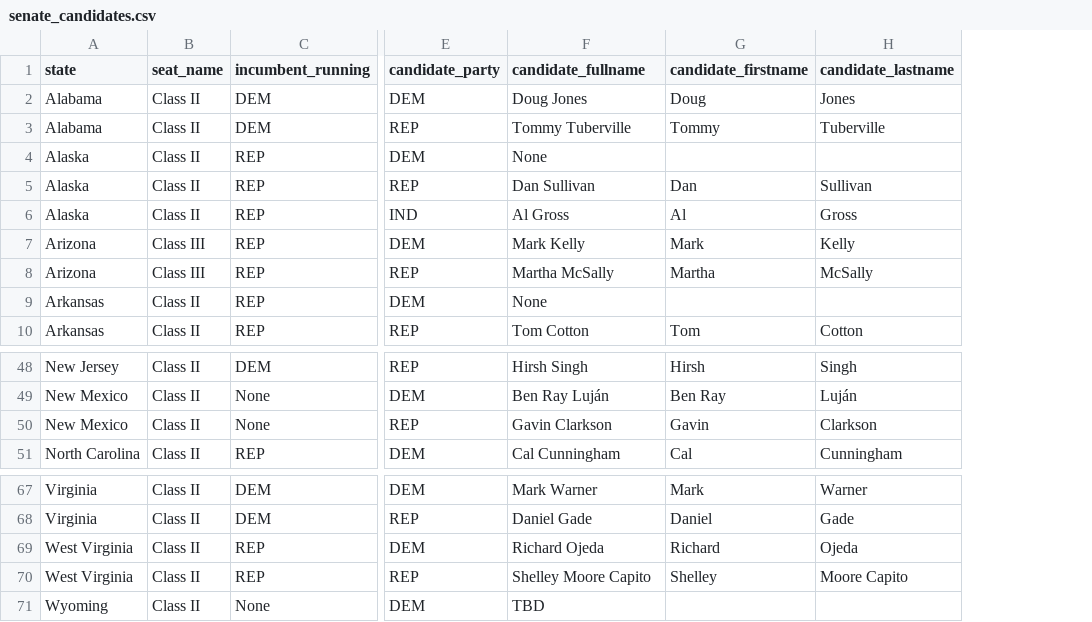
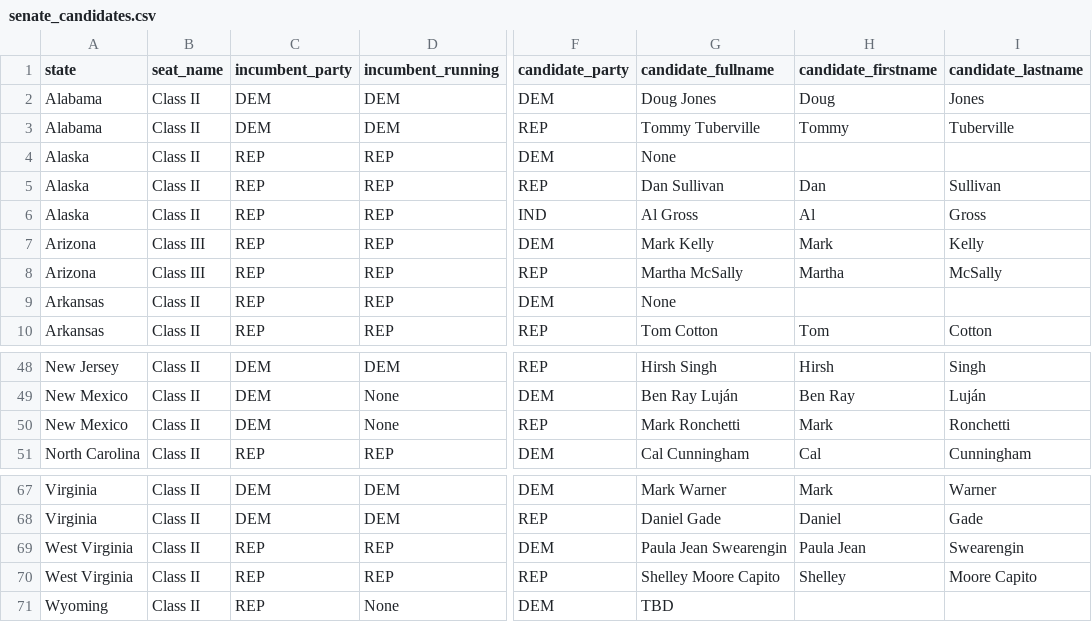
Before and after one commit to thisismactan/USA-2020, a CSV file: data/senate_candidates.csv, drawn as a sheet; only a part is shown, gaps mark what is left out; addresses are those after the commit; the diff names each change by its address in the sheet, - before the commit and + after, or states it on an @@ line.

```diff
--- a/data/senate_candidates.csv
+++ b/data/senate_candidates.csv
+column C (incumbent_party), rows 2-10: DEM | DEM | REP | REP | REP | REP | REP | REP | REP; rows 48-51: DEM | DEM | DEM | REP; rows 67-71: DEM | DEM | REP | REP | REP
-G50 (candidate_fullname): Gavin Clarkson
+G50 (candidate_fullname): Mark Ronchetti
-H50 (candidate_firstname): Gavin
+H50 (candidate_firstname): Mark
-I50 (candidate_lastname): Clarkson
+I50 (candidate_lastname): Ronchetti
-G69 (candidate_fullname): Richard Ojeda
+G69 (candidate_fullname): Paula Jean Swearengin
-H69 (candidate_firstname): Richard
+H69 (candidate_firstname): Paula Jean
-I69 (candidate_lastname): Ojeda
+I69 (candidate_lastname): Swearengin
```
Also changed, not shown: data/house_candidates.csv, output/house_forecast_probability_history.csv, 6 other files.
